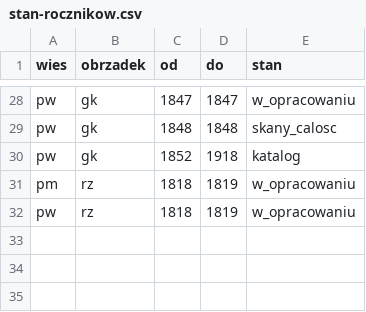
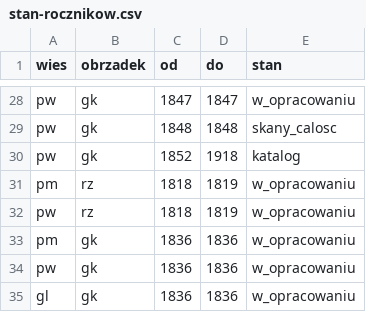
Before and after one commit to Machmi-pro/plaucza-i-okolice, a CSV file: data/stan-rocznikow.csv, drawn as a sheet; only a part is shown, gaps mark what is left out; the diff names each change by its address in the sheet, - before the commit and + after, or states it on an @@ line.

```diff
--- a/data/stan-rocznikow.csv
+++ b/data/stan-rocznikow.csv
+row 33: pm | gk | 1836 | 1836 | w_opracowaniu
+row 34: pw | gk | 1836 | 1836 | w_opracowaniu
+row 35: gl | gk | 1836 | 1836 | w_opracowaniu
```
Also changed, not shown: 6 other files.
